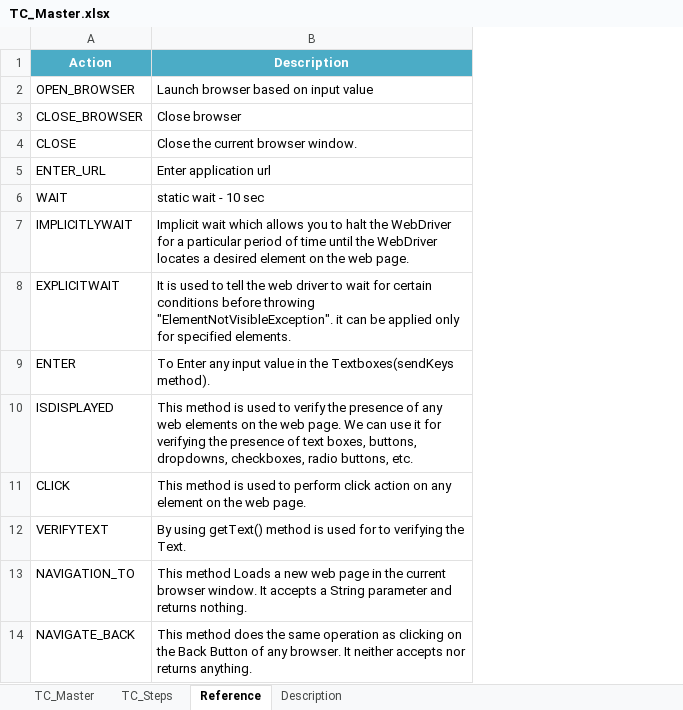
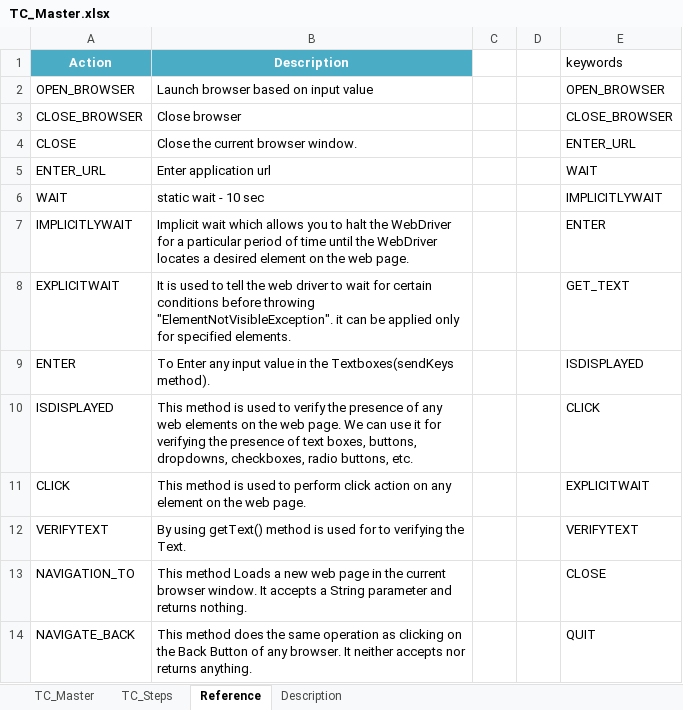
Before and after one commit to sairamprince/WebUIAutomationV2-main, an Excel workbook: resources/datafiles/TC_Master.xlsx, sheet Reference, drawn as a sheet; only a part is shown; values as stored, in another font and other column widths than the file's, no borders; the diff names each change by its address in the sheet, - before the commit and + after, or states it on an @@ line.

```diff
--- a/resources/datafiles/TC_Master.xlsx (sheet Reference)
+++ b/resources/datafiles/TC_Master.xlsx (sheet Reference)
+column C, empty
+column D, empty
+column E (keywords), rows 2-14: OPEN_BROWSER | CLOSE_BROWSER | ENTER_URL | WAIT | IMPLICITLYWAIT | ENTER | GET_TEXT | ISDISPLAYED | CLICK | EXPLICITWAIT | VERIFYTEXT | CLOSE | QUIT
```
Also changed, not shown: sheet TC_Steps, sheet TC_Master, resources/reports/ExcelReport.xlsx, 24 other files.
